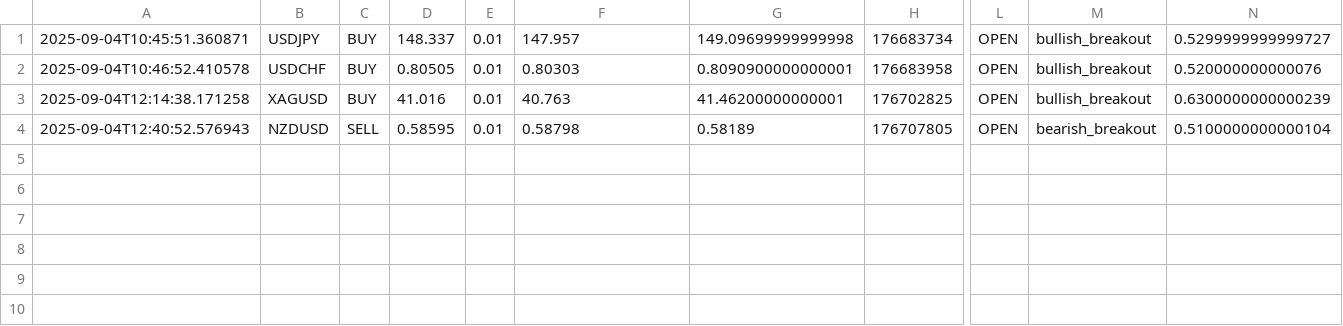
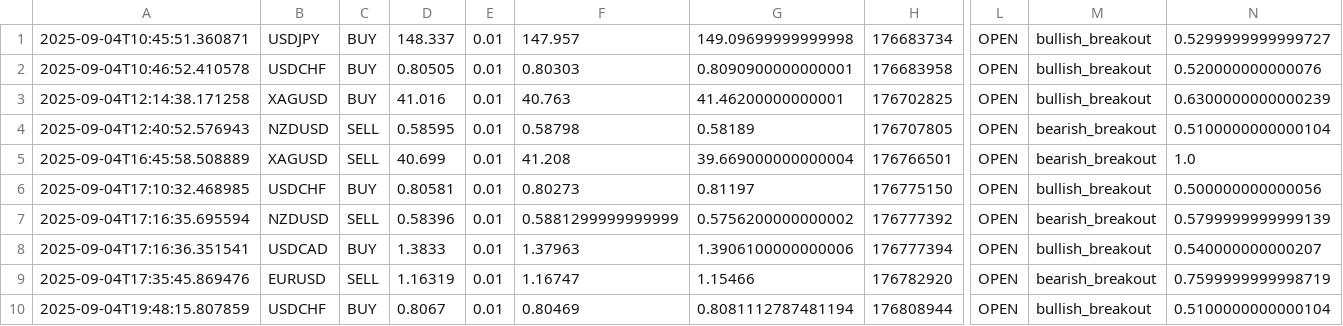
Before and after one commit to Thelastpoet/ftxbot, a CSV file: forex_pp/trades.csv, drawn as a sheet; only a part is shown, gaps mark what is left out; rows hold the shown columns only; the diff names each change by its address in the sheet, - before the commit and + after, or states it on an @@ line.

```diff
--- a/forex_pp/trades.csv
+++ b/forex_pp/trades.csv
+row 5: 2025-09-04T16:45:58.508889 | XAGUSD | SELL | 40.699 | 0.01 | 41.208 | 39.669000000000004 | 176766501 | OPEN | bearish_breakout | 1.0
+row 6: 2025-09-04T17:10:32.468985 | USDCHF | BUY | 0.80581 | 0.01 | 0.80273 | 0.81197 | 176775150 | OPEN | bullish_breakout | 0.500000000000056
+row 7: 2025-09-04T17:16:35.695594 | NZDUSD | SELL | 0.58396 | 0.01 | 0.5881299999999999 | 0.5756200000000002 | 176777392 | OPEN | bearish_breakout | 0.5799999999999139
+row 8: 2025-09-04T17:16:36.351541 | USDCAD | BUY | 1.3833 | 0.01 | 1.37963 | 1.3906100000000006 | 176777394 | OPEN | bullish_breakout | 0.540000000000207
+row 9: 2025-09-04T17:35:45.869476 | EURUSD | SELL | 1.16319 | 0.01 | 1.16747 | 1.15466 | 176782920 | OPEN | bearish_breakout | 0.7599999999998719
+row 10: 2025-09-04T19:48:15.807859 | USDCHF | BUY | 0.8067 | 0.01 | 0.80469 | 0.8081112787481194 | 176808944 | OPEN | bullish_breakout | 0.5100000000000104
```
Also changed, not shown: 7 other files.
